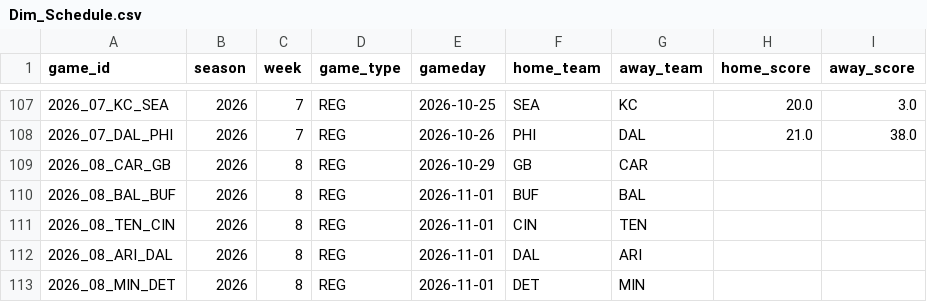
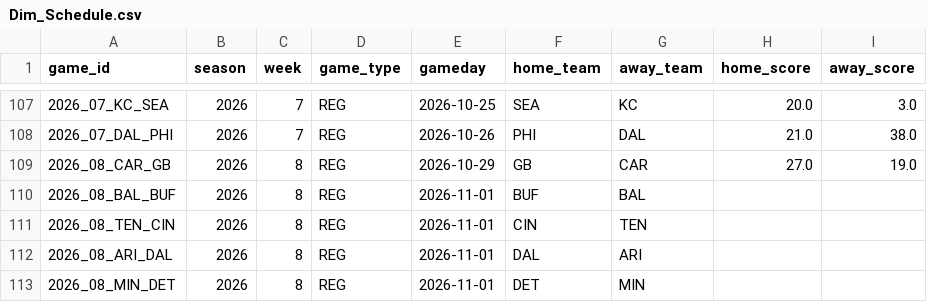
Before and after one commit to jacobbrooksbox15/NFL_STATS_DATA, a CSV file: data/Dim_Schedule.csv, drawn as a sheet; only a part is shown, gaps mark what is left out.

```diff
--- a/data/Dim_Schedule.csv
+++ b/data/Dim_Schedule.csv
@@ -108,3 +108,3 @@ game_id,season,week,game_type,gameday,home_team,away_team,home_score,away_score
 2026_07_DAL_PHI,2026,7,REG,2026-10-26,PHI,DAL,21.0,38.0
-2026_08_CAR_GB,2026,8,REG,2026-10-29,GB,CAR,,
+2026_08_CAR_GB,2026,8,REG,2026-10-29,GB,CAR,27.0,19.0
 2026_08_BAL_BUF,2026,8,REG,2026-11-01,BUF,BAL,,
```
Also changed, not shown: data/Dim_Player.csv, data/Fact_Projections.csv, 1 other file.
